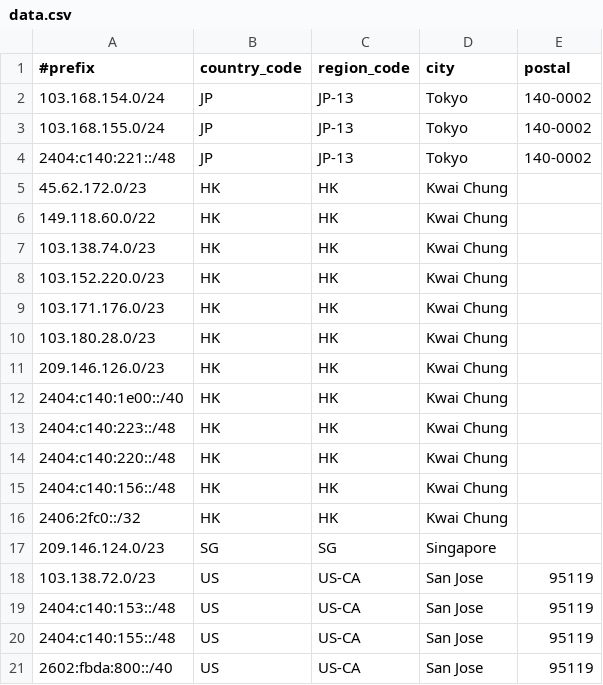
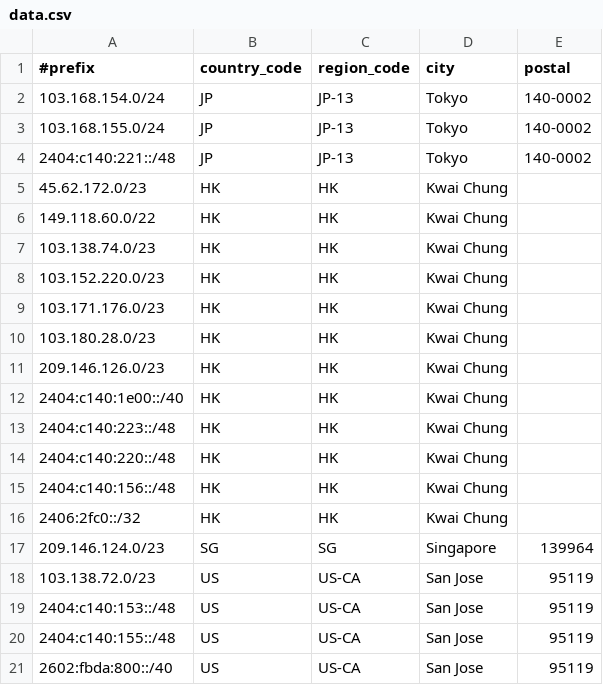
Before and after one commit to Joe-Ng-1998/AS138997-IP-Geo-Feed, a CSV file: data.csv, drawn as a sheet.

Commit message:
Update data.csv

```diff
--- a/data.csv
+++ b/data.csv
@@ -16,3 +16,3 @@
 2406:2fc0::/32,HK,HK,Kwai Chung,
-209.146.124.0/23,SG,SG,Singapore,
+209.146.124.0/23,SG,SG,Singapore,139964
 103.138.72.0/23,US,US-CA,San Jose,95119
```
